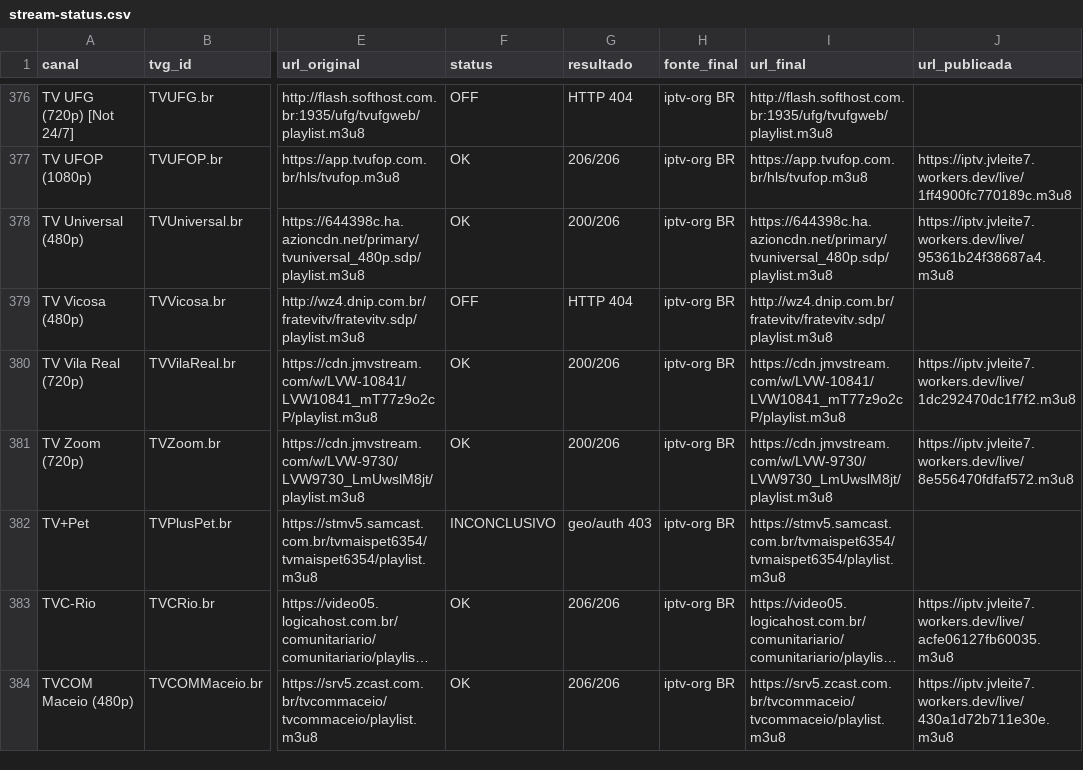
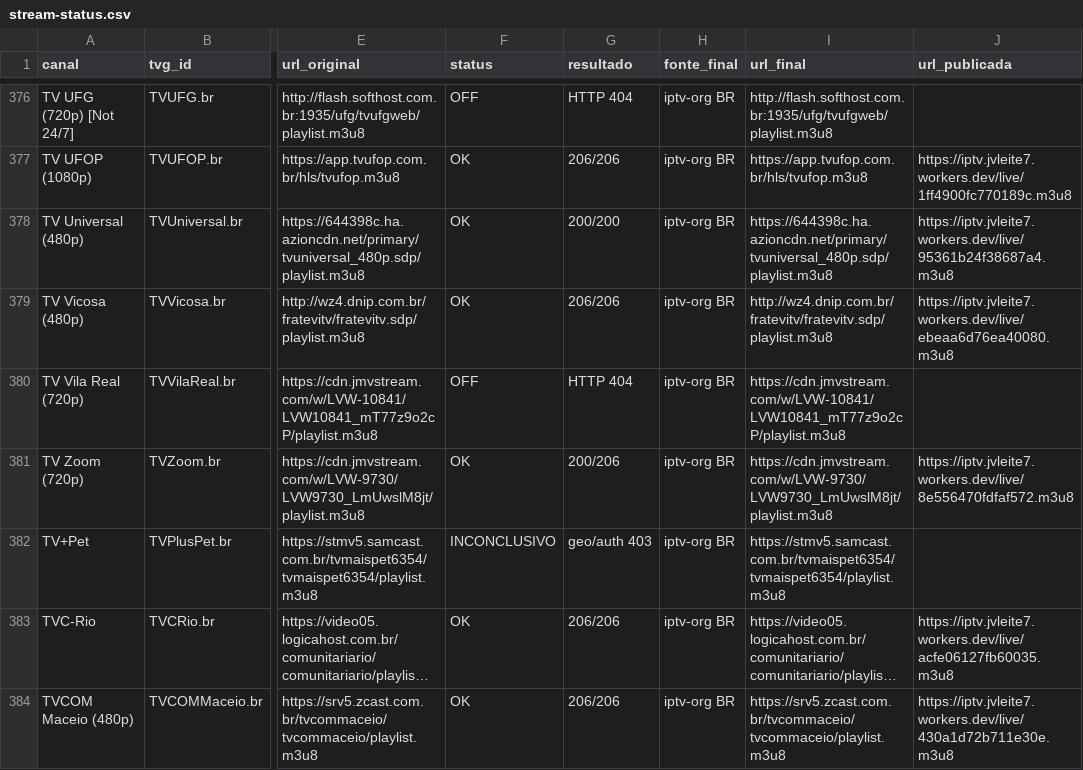
Before and after one commit to feijaum/iptv, a CSV file: stream-status.csv, drawn as a sheet; only a part is shown, gaps mark what is left out; long unchanged cells end in …; the diff covers the shown part only; the diff names each change by its address in the sheet, - before the commit and + after, or states it on an @@ line.

```diff
--- a/stream-status.csv
+++ b/stream-status.csv
-G378 (resultado): 200/206
+G378 (resultado): 200/200
-F379 (status): OFF
+F379 (status): OK
-G379 (resultado): HTTP 404
+G379 (resultado): 206/206
-J379 (url_publicada): (empty)
+J379 (url_publicada): https://iptv.jvleite7.workers.dev/live/ebeaa6d76ea40080.m3u8
-F380 (status): OK
+F380 (status): OFF
-G380 (resultado): 200/206
+G380 (resultado): HTTP 404
-J380 (url_publicada): https://iptv.jvleite7.workers.dev/live/1dc292470dc1f7f2.m3u8
+J380 (url_publicada): (empty)
```
Also changed, not shown: 120 edited cells elsewhere in this file, candidate-status.csv, 3 other files.
